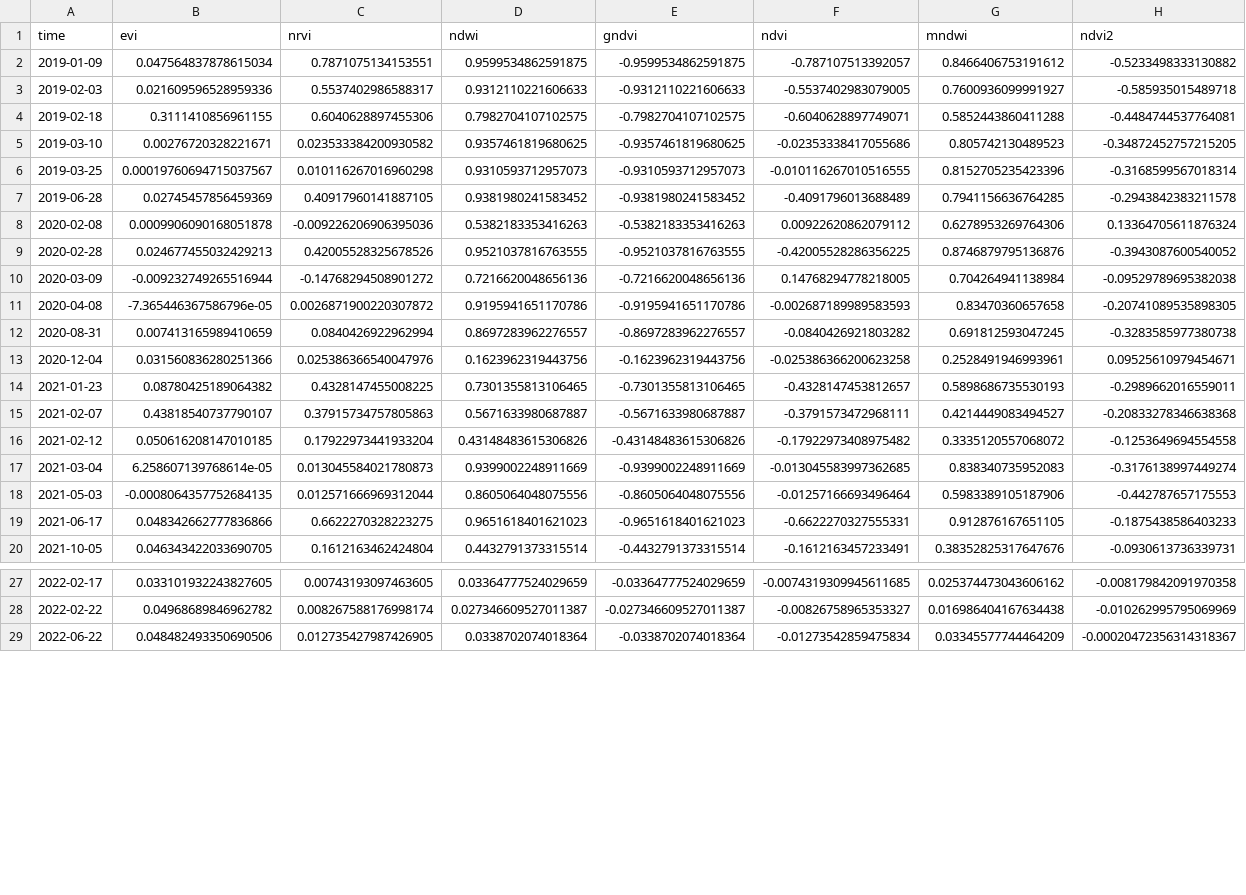
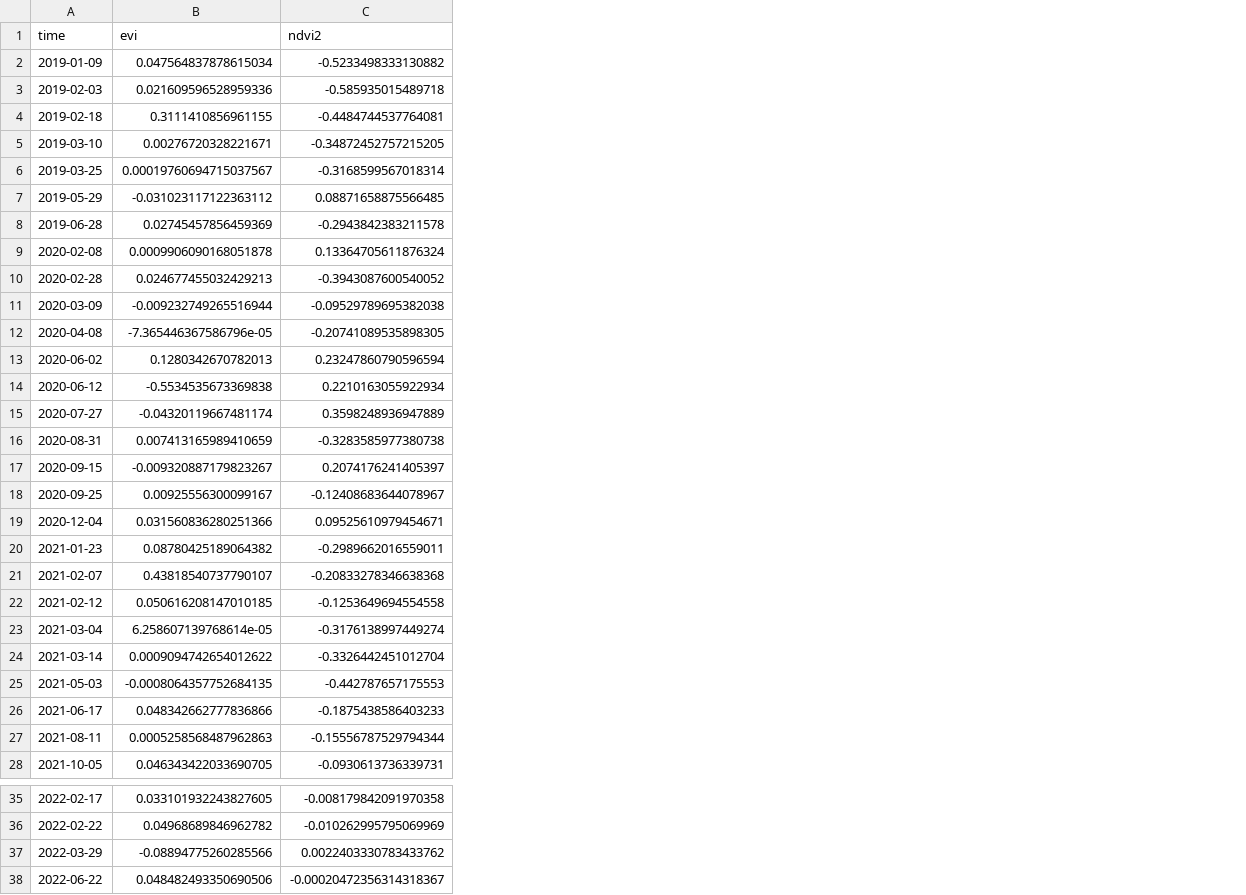
Before and after one commit to cristobalstrange/ProyectoCDDGIMT2118, a CSV file: metrics/BOLADOS (MEF04-110454).csv, drawn as a sheet; only a part is shown, gaps mark what is left out; removed rows and columns are numbered as before the commit, all else as after; the diff covers the shown part only; the diff names each change by its address in the sheet, - before the commit and + after, or states it on an @@ line.

```diff
--- a/metrics/BOLADOS (MEF04-110454).csv
+++ b/metrics/BOLADOS (MEF04-110454).csv
-column C (nrvi), rows 2-20: 0.7871075134153551 | 0.5537402986588317 | 0.6040628897455306 | 0.023533384200930582 | 0.010116267016960298 | 0.40917960141887105 | -0.009226206906395036 | 0.42005528325678526 | -0.14768294508901272 | 0.0026871900220307872 | 0.0840426922962994 | 0.025386366540047976 | 0.4328147455008225 | 0.37915734757805863 | 0.17922973441933204 | 0.013045584021780873 | 0.012571666969312044 | 0.6622270328223275 | 0.1612163462424804; rows 27-29: 0.00743193097463605 | 0.008267588176998174 | 0.012735427987426905
-column D (ndwi), rows 2-20: 0.9599534862591875 | 0.9312110221606633 | 0.7982704107102575 | 0.9357461819680625 | 0.9310593712957073 | 0.9381980241583452 | 0.5382183353416263 | 0.9521037816763555 | 0.7216620048656136 | 0.9195941651170786 | 0.8697283962276557 | 0.1623962319443756 | 0.7301355813106465 | 0.5671633980687887 | 0.43148483615306826 | 0.9399002248911669 | 0.8605064048075556 | 0.9651618401621023 | 0.4432791373315514; rows 27-29: 0.03364777524029659 | 0.027346609527011387 | 0.0338702074018364
-column E (gndvi), rows 2-20: -0.9599534862591875 | -0.9312110221606633 | -0.7982704107102575 | -0.9357461819680625 | -0.9310593712957073 | -0.9381980241583452 | -0.5382183353416263 | -0.9521037816763555 | -0.7216620048656136 | -0.9195941651170786 | -0.8697283962276557 | -0.1623962319443756 | -0.7301355813106465 | -0.5671633980687887 | -0.43148483615306826 | -0.9399002248911669 | -0.8605064048075556 | -0.9651618401621023 | -0.4432791373315514; rows 27-29: -0.03364777524029659 | -0.027346609527011387 | -0.0338702074018364
-column F (ndvi), rows 2-20: -0.787107513392057 | -0.5537402983079005 | -0.6040628897749071 | -0.02353338417055686 | -0.010116267010516555 | -0.4091796013688489 | 0.00922620862079112 | -0.42005528286356225 | 0.14768294778218005 | -0.002687189989583593 | -0.0840426921803282 | -0.025386366200623258 | -0.4328147453812657 | -0.3791573472968111 | -0.17922973408975482 | -0.013045583997362685 | -0.01257166693496464 | -0.6622270327555331 | -0.1612163457233491; rows 27-29: -0.0074319309945611685 | -0.00826758965353327 | -0.01273542859475834
-column G (mndwi), rows 2-20: 0.8466406753191612 | 0.7600936099991927 | 0.5852443860411288 | 0.805742130489523 | 0.8152705235423396 | 0.7941156636764285 | 0.6278953269764306 | 0.8746879795136876 | 0.704264941138984 | 0.83470360657658 | 0.691812593047245 | 0.2528491946993961 | 0.5898686735530193 | 0.4214449083494527 | 0.3335120557068072 | 0.838340735952083 | 0.5983389105187906 | 0.912876167651105 | 0.38352825317647676; rows 27-29: 0.025374473043606162 | 0.016986404167634438 | 0.03345577744464209
+row 7: 2019-05-29 | -0.031023117122363112 | 0.08871658875566485
+row 13: 2020-06-02 | 0.1280342670782013 | 0.23247860790596594
+row 14: 2020-06-12 | -0.5534535673369838 | 0.2210163055922934
+row 15: 2020-07-27 | -0.04320119667481174 | 0.3598248936947889
+row 17: 2020-09-15 | -0.009320887179823267 | 0.2074176241405397
+row 18: 2020-09-25 | 0.00925556300099167 | -0.12408683644078967
+row 24: 2021-03-14 | 0.0009094742654012622 | -0.3326442451012704
+row 27: 2021-08-11 | 0.0005258568487962863 | -0.15556787529794344
+row 37: 2022-03-29 | -0.08894775260285566 | 0.0022403330783433762
```
Also changed, not shown: 1 added row elsewhere in this file, metrics/HUYAR (MEF10-101370).csv, metrics/MARGARITA (MEF02-110550).csv, 45 other files.
